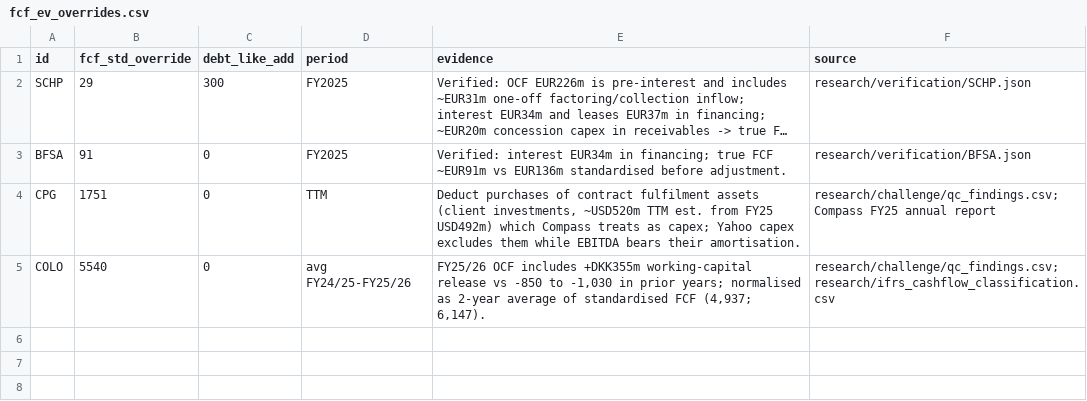
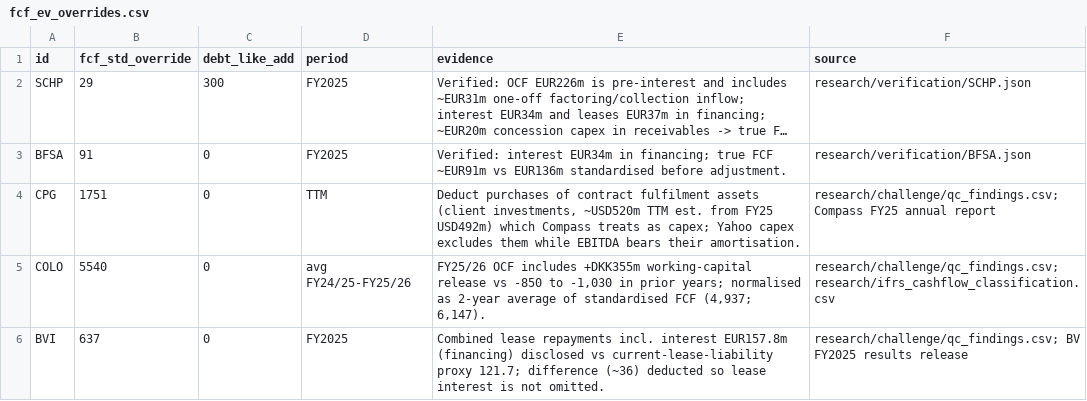
Before and after one commit to bendunlop33/PROJECT-FIZZ, a CSV file: config/fcf_ev_overrides.csv, drawn as a sheet; long unchanged cells end in ….

```diff
--- a/config/fcf_ev_overrides.csv
+++ b/config/fcf_ev_overrides.csv
@@ -5 +5,2 @@ CPG,1751,0,TTM,"Deduct purchases of contract fulfilment assets (client investmen
 COLO,5540,0,avg FY24/25-FY25/26,"FY25/26 OCF includes +DKK355m working-capital release vs -850 to -1,030 in prior years; normalised as 2-year average of standardised FCF (4,937; 6,147).",research/challenge/qc_findings.csv; research/ifrs_cashflow_classification.csv
+BVI,637,0,FY2025,"Combined lease repayments incl. interest EUR157.8m (financing) disclosed vs current-lease-liability proxy 121.7; difference (~36) deducted so lease interest is not omitted.",research/challenge/qc_findings.csv; BV FY2025 results release
```
Also changed, not shown: config/basket_decision.csv, config/growth_overrides.csv, 20 other files.
